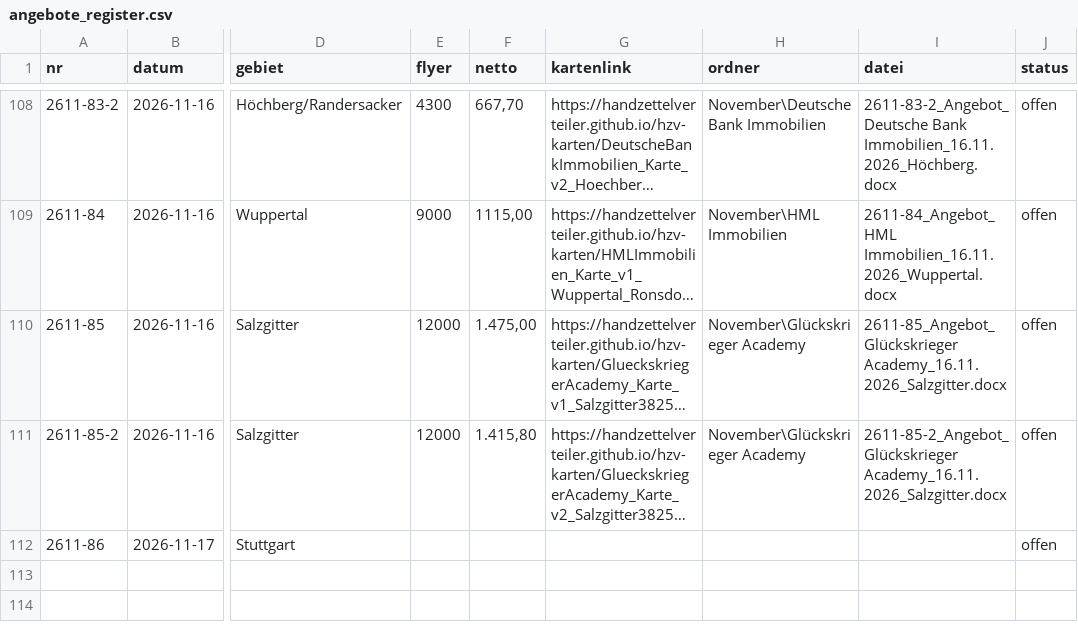
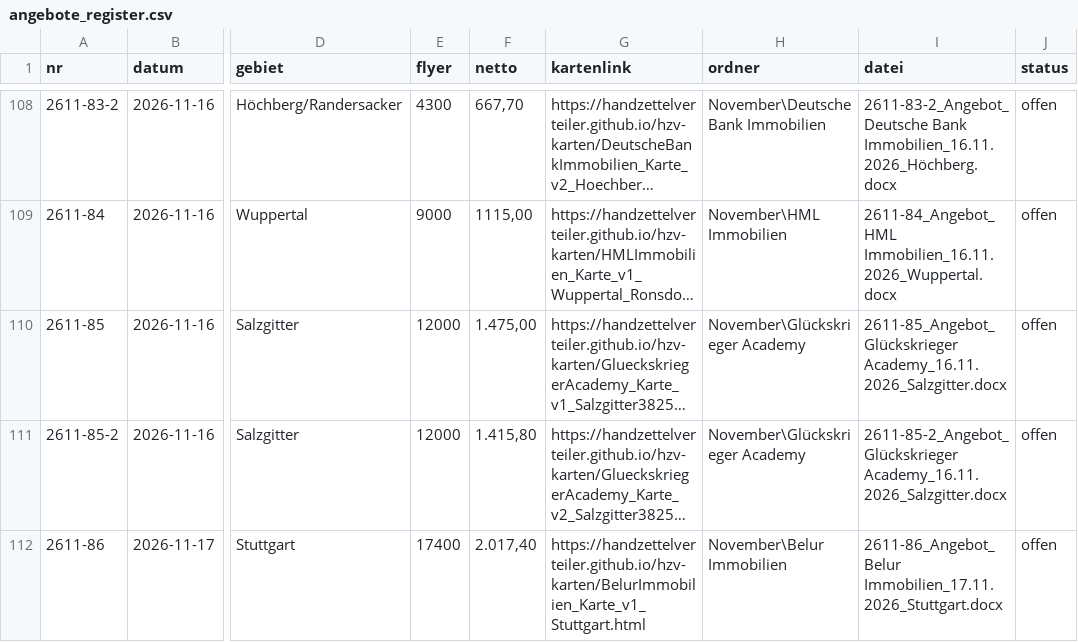
Before and after one commit to handzettelverteiler/hzv-karten, a CSV file: daten/angebote_register.csv, drawn as a sheet; only a part is shown, gaps mark what is left out; long unchanged cells end in …; the diff names each change by its address in the sheet, - before the commit and + after, or states it on an @@ line.

```diff
--- a/daten/angebote_register.csv
+++ b/daten/angebote_register.csv
-E112 (flyer): (empty)
+E112 (flyer): 17400
-F112 (netto): (empty)
+F112 (netto): 2.017,40
-G112 (kartenlink): (empty)
+G112 (kartenlink): https://handzettelverteiler.github.io/hzv-karten/BelurImmobilien_Karte_v1_Stuttgart.html
-H112 (ordner): (empty)
+H112 (ordner): November\Belur Immobilien
-I112 (datei): (empty)
+I112 (datei): 2611-86_Angebot_Belur Immobilien_17.11.2026_Stuttgart.docx
```
